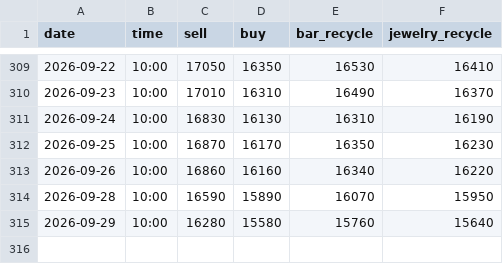
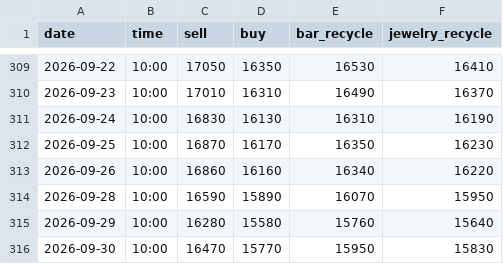
Before and after one commit to nmymdf/gold, a CSV file: data/shop.csv, drawn as a sheet; only a part is shown, gaps mark what is left out; the diff names each change by its address in the sheet, - before the commit and + after, or states it on an @@ line.

```diff
--- a/data/shop.csv
+++ b/data/shop.csv
+row 316: 2026-09-30 | 10:00 | 16470 | 15770 | 15950 | 15830
```
